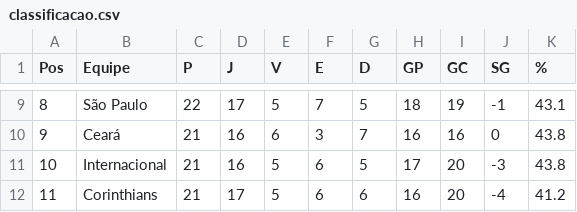
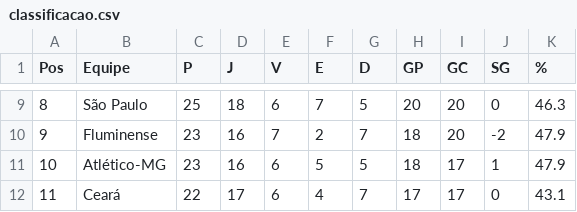
Before and after one commit to tlvzz/BR2025, a CSV file: dados/classificacao.csv, drawn as a sheet; only a part is shown, gaps mark what is left out; the diff covers the shown part only.

```diff
--- a/dados/classificacao.csv
+++ b/dados/classificacao.csv
@@ -9,4 +9,4 @@ Pos,Equipe,P,J,V,E,D,GP,GC,SG,%
-8,São Paulo,22,17,5,7,5,18,19,-1,43.1
-9,Ceará,21,16,6,3,7,16,16,0,43.8
-10,Internacional,21,16,5,6,5,17,20,-3,43.8
-11,Corinthians,21,17,5,6,6,16,20,-4,41.2
+8,São Paulo,25,18,6,7,5,20,20,0,46.3
+9,Fluminense,23,16,7,2,7,18,20,-2,47.9
+10,Atlético-MG,23,16,6,5,5,18,17,1,47.9
+11,Ceará,22,17,6,4,7,17,17,0,43.1
```
Also changed, not shown: 63 edited cells elsewhere in this file.
